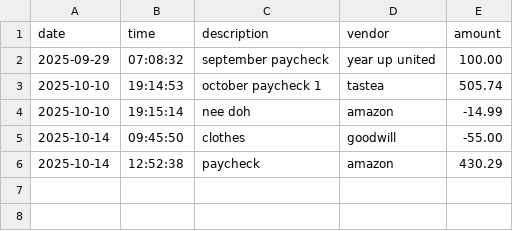
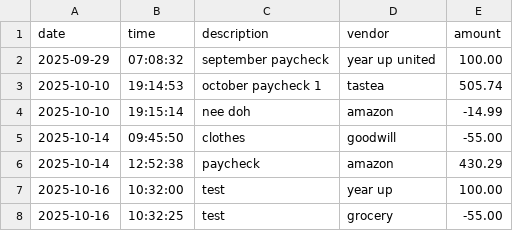
Before and after one commit to jasminetntu/bunny-bistro-accounting-ledger, a CSV file: src/main/resources/transactions.csv, drawn as a sheet.

```diff
--- a/src/main/resources/transactions.csv
+++ b/src/main/resources/transactions.csv
@@ -6 +6,3 @@ date|time|description|vendor|amount
 2025-10-14|12:52:38|paycheck|amazon|430.29
+2025-10-16|10:32:00|test|year up|100.00
+2025-10-16|10:32:25|test|grocery|-55.00
```
Also changed, not shown: 3 other files.
